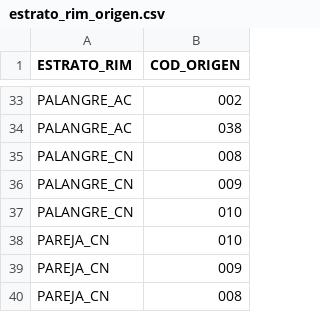
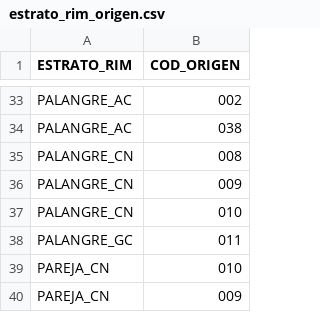
Before and after one commit to Eucrow/sapmuebase, a CSV file: data-raw/estrato_rim_origen.csv, drawn as a sheet; only a part is shown, gaps mark what is left out; the shorter side is filled out with more unchanged rows.

```diff
--- a/data-raw/estrato_rim_origen.csv
+++ b/data-raw/estrato_rim_origen.csv
@@ -37,2 +37,3 @@ PALANGRE_CN,009
 PALANGRE_CN,010
+PALANGRE_GC,011
 PAREJA_CN,010
```
Also changed, not shown: data-raw/estrato_rim.csv, data-raw/estrato_rim_arte.csv, 13 other files.
